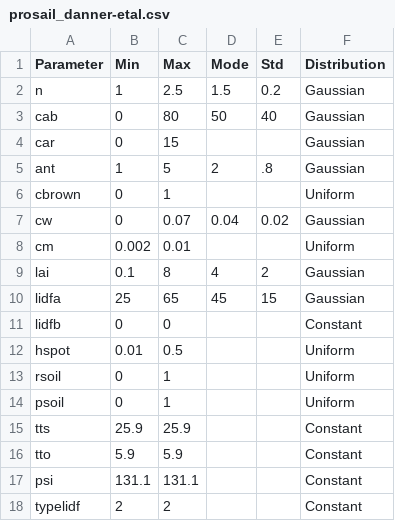
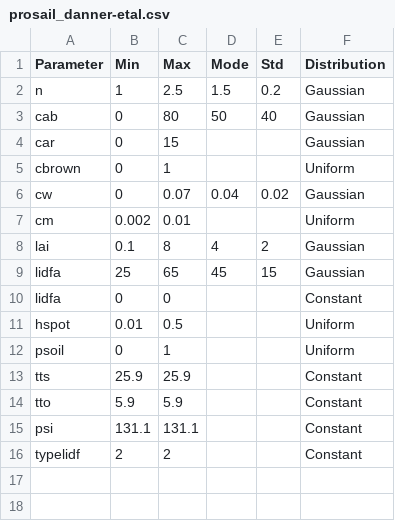
Before and after one commit to EOA-team/rtm_inv, a CSV file: parameters/prosail_danner-etal.csv, drawn as a sheet.

Commit message:
updated inputs for PROSAIL

```diff
--- a/parameters/prosail_danner-etal.csv
+++ b/parameters/prosail_danner-etal.csv
@@ -4,3 +4,2 @@ cab,0,80,50,40,Gaussian
 car,0,15,,,Gaussian
-ant,1,5,2,.8,Gaussian
 cbrown,0,1,,,Uniform
@@ -10,5 +9,4 @@ lai,0.1,8,4,2,Gaussian
 lidfa,25,65,45,15,Gaussian
-lidfb,0,0,,,Constant
+lidfa,0,0,,,Constant
 hspot,0.01,0.5,,,Uniform
-rsoil,0,1,,,Uniform
 psoil,0,1,,,Uniform
```
